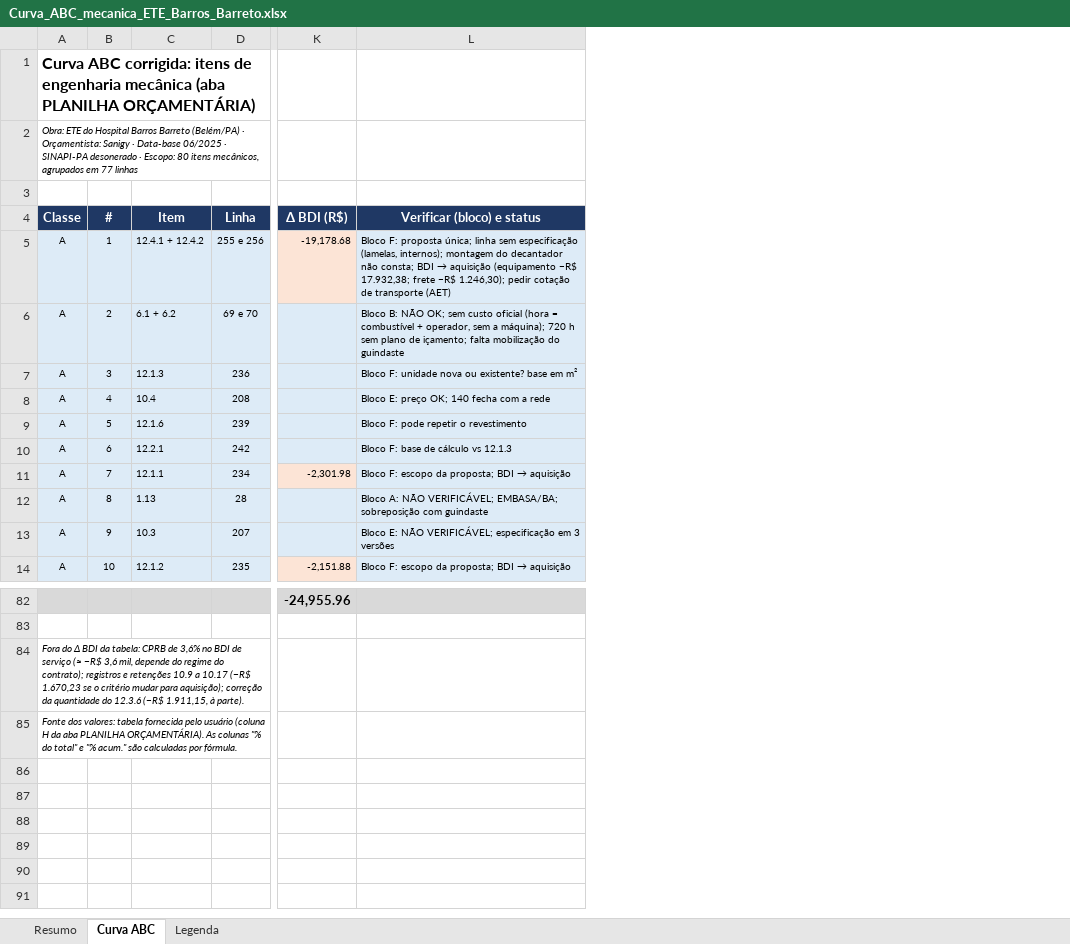
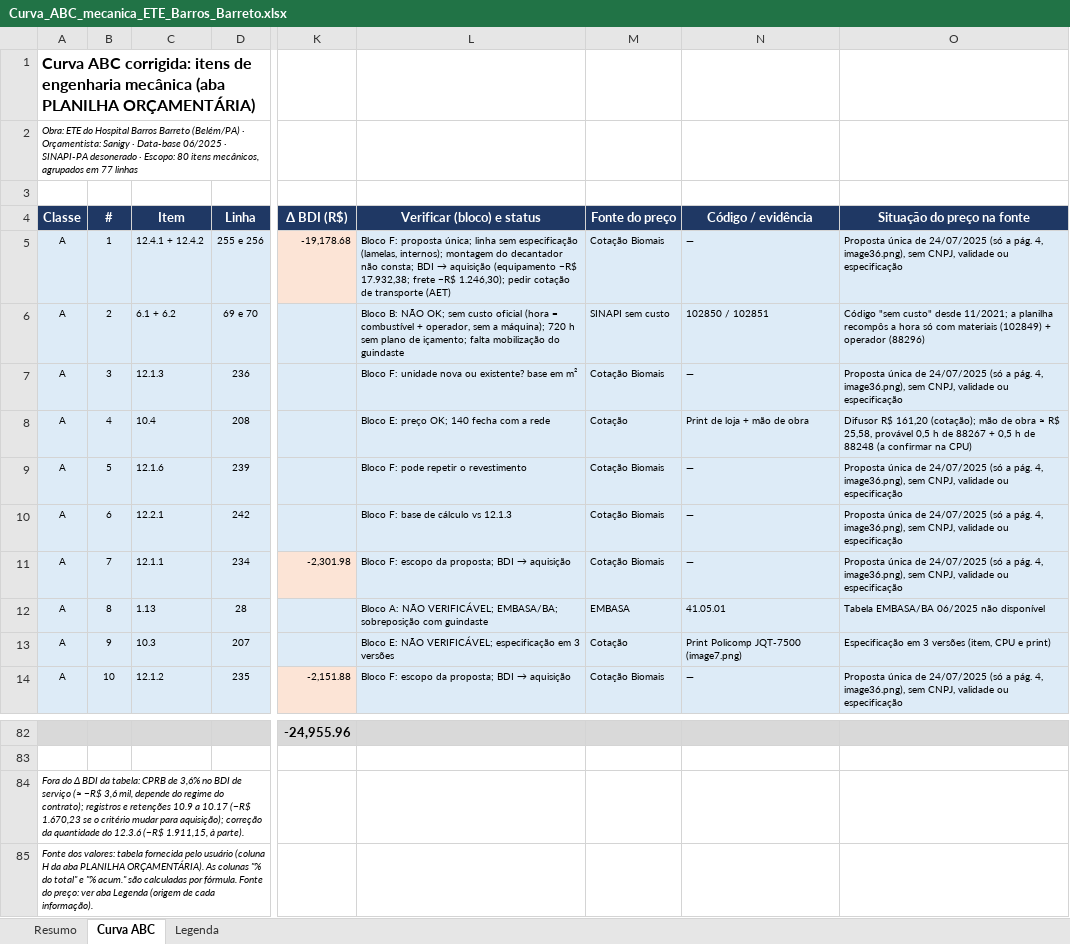
Before and after one commit to gersongabriel1010/Claude-, an Excel workbook: ete_barros_barreto/Curva_ABC_mecanica_ETE_Barros_Barreto.xlsx, sheet Curva ABC, drawn as a sheet; only a part is shown, gaps mark what is left out; values as stored, in another font and other column widths than the file's, no borders; charts and pictures not drawn; the diff names each change by its address in the sheet, - before the commit and + after, or states it on an @@ line.

```diff
--- a/ete_barros_barreto/Curva_ABC_mecanica_ETE_Barros_Barreto.xlsx (sheet Curva ABC)
+++ b/ete_barros_barreto/Curva_ABC_mecanica_ETE_Barros_Barreto.xlsx (sheet Curva ABC)
+column M (Fonte do preço), rows 5-14: Cotação Biomais | SINAPI sem custo | Cotação Biomais | Cotação | Cotação Biomais | Cotação Biomais | Cotação Biomais | EMBASA | Cotação | Cotação Biomais
+column N (Código / evidência), rows 5-14: — | 102850 / 102851 | — | Print de loja + mão de obra | — | — | — | 41.05.01 | Print Policomp JQT-7500 (image7.png) | —
+column O (Situação do preço na fonte), rows 5-14: Proposta única de 24/07/2025 (só a pág. 4, image36.png), sem CNPJ, validade ou especificação | Código "sem custo" desde 11/2021; a planilha recompôs a hora só com materiais (102849) + operador (88296) | Proposta única de 24/07/2025 (só a pág. 4, image36.png), sem CNPJ, validade ou especificação | Difusor R$ 161,20 (cotação); mão de obra ≈ R$ 25,58, provável 0,5 h de 88267 + 0,5 h de 88248 (a confirmar na CPU) | Proposta única de 24/07/2025 (só a pág. 4, image36.png), sem CNPJ, validade ou especificação | Proposta única de 24/07/2025 (só a pág. 4, image36.png), sem CNPJ, validade ou especificação | Proposta única de 24/07/2025 (só a pág. 4, image36.png), sem CNPJ, validade ou especificação | Tabela EMBASA/BA 06/2025 não disponível | Especificação em 3 versões (item, CPU e print) | Proposta única de 24/07/2025 (só a pág. 4, image36.png), sem CNPJ, validade ou especificação
-A85 (Classe): …por fórmula.
+A85 (Classe): …por fórmula. Fonte do preço: ver aba Legenda (origem de cada informação).
```
Also changed, not shown: sheet Resumo, sheet Legenda.
